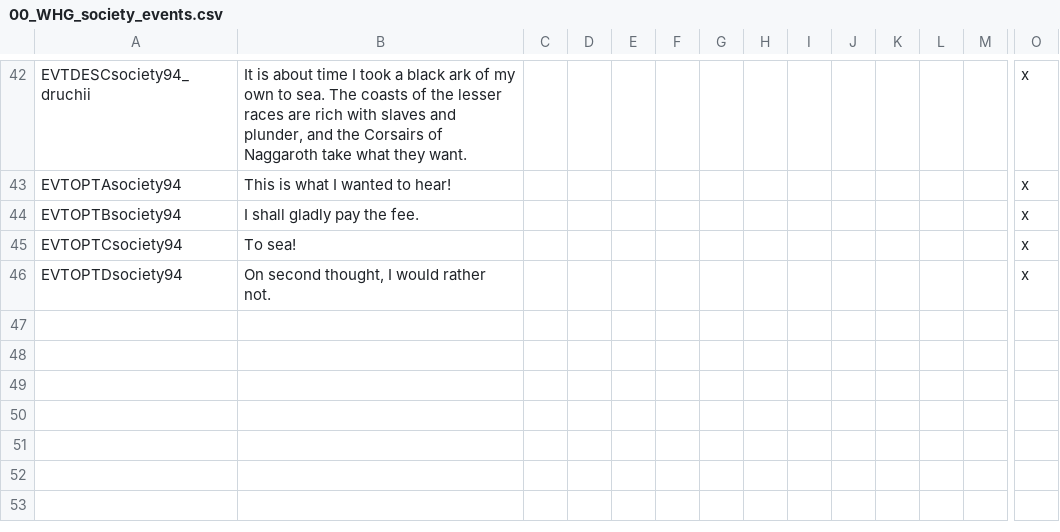
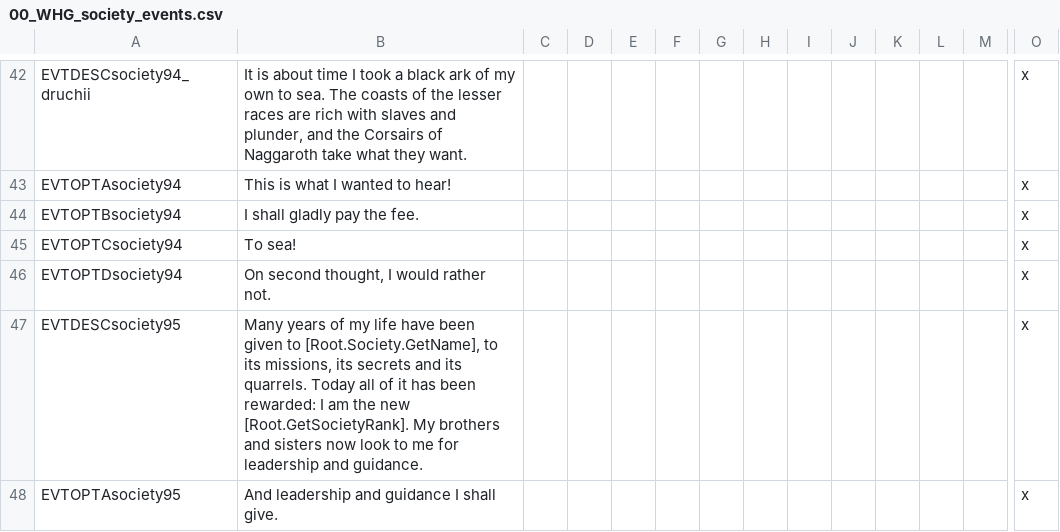
Before and after one commit to Komioski/WH-Geheimnisnacht, a CSV file: localisation/00_WHG_society_events.csv, drawn as a sheet; only a part is shown, gaps mark what is left out; rows hold the shown columns only; the diff names each change by its address in the sheet, - before the commit and + after, or states it on an @@ line.

```diff
--- a/localisation/00_WHG_society_events.csv
+++ b/localisation/00_WHG_society_events.csv
+row 47: EVTDESCsociety95 | Many years of my life have been given to [Root.Society.GetName], to its missions, its secrets and its quarrels. Today all of it has been rewarded: I am the new [Root.GetSocietyRank]. My brothers and sisters now look to me for leadership and guidance. |  |  |  |  |  |  |  |  |  |  |  | x
+row 48: EVTOPTAsociety95 | And leadership and guidance I shall give. |  |  |  |  |  |  |  |  |  |  |  | x
```
Also changed, not shown: localisation/00_WHG_monastic_events.csv, 17 other files.
